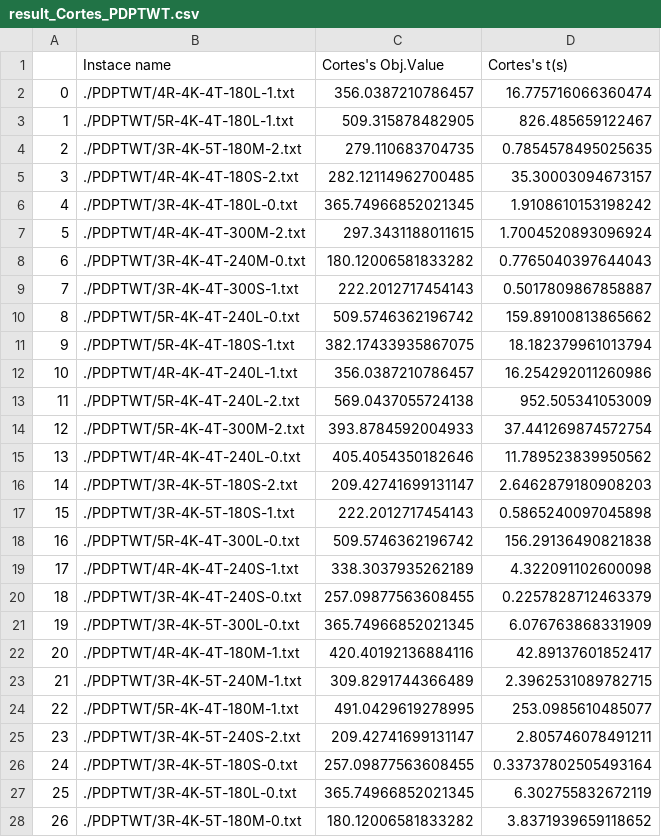
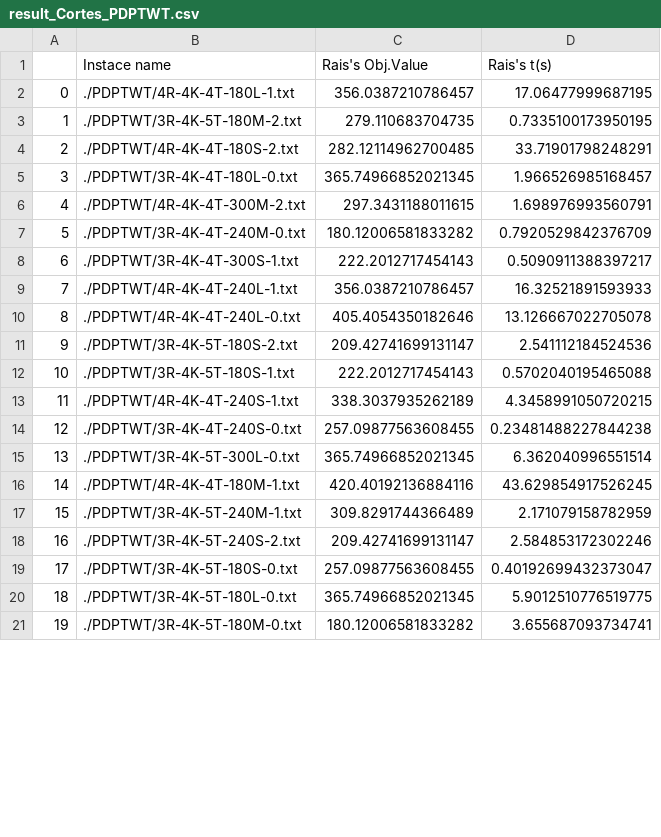
Before and after one commit to trikieu293/PDPT_KieuMinhTri, a CSV file: result_Cortes_PDPTWT.csv, drawn as a sheet; only a part is shown; removed rows and columns are numbered as before the commit, all else as after; the diff covers the shown part only; the diff names each change by its address in the sheet, - before the commit and + after, or states it on an @@ line.

Commit message:
results

```diff
--- a/result_Cortes_PDPTWT.csv
+++ b/result_Cortes_PDPTWT.csv
-C1: Cortes's Obj.Value
+C1: Rais's Obj.Value
-D1: Cortes's t(s)
+D1: Rais's t(s)
-D2 (Rais's t(s)): 16.775716066360474
+D2 (Rais's t(s)): 17.06477999687195
-row 3: 1 | ./PDPTWT/5R-4K-4T-180L-1.txt | 509.315878482905 | 826.485659122467
@@ column A renumbered from row 3 down @@
-D3 (Rais's t(s)): 0.7854578495025635
+D3 (Rais's t(s)): 0.7335100173950195
-D4 (Rais's t(s)): 35.30003094673157
+D4 (Rais's t(s)): 33.71901798248291
-D5 (Rais's t(s)): 1.9108610153198242
+D5 (Rais's t(s)): 1.966526985168457
-D6 (Rais's t(s)): 1.7004520893096924
+D6 (Rais's t(s)): 1.698976993560791
-D7 (Rais's t(s)): 0.7765040397644043
+D7 (Rais's t(s)): 0.7920529842376709
-D8 (Rais's t(s)): 0.5017809867858887
+D8 (Rais's t(s)): 0.5090911388397217
-row 10: 8 | ./PDPTWT/5R-4K-4T-240L-0.txt | 509.5746362196742 | 159.89100813865662
-row 11: 9 | ./PDPTWT/5R-4K-4T-180S-1.txt | 382.17433935867075 | 18.182379961013794
-D9 (Rais's t(s)): 16.254292011260986
+D9 (Rais's t(s)): 16.32521891593933
-row 13: 11 | ./PDPTWT/5R-4K-4T-240L-2.txt | 569.0437055724138 | 952.505341053009
-row 14: 12 | ./PDPTWT/5R-4K-4T-300M-2.txt | 393.8784592004933 | 37.441269874572754
-D10 (Rais's t(s)): 11.789523839950562
+D10 (Rais's t(s)): 13.126667022705078
-D11 (Rais's t(s)): 2.6462879180908203
+D11 (Rais's t(s)): 2.541112184524536
-D12 (Rais's t(s)): 0.5865240097045898
+D12 (Rais's t(s)): 0.5702040195465088
-row 18: 16 | ./PDPTWT/5R-4K-4T-300L-0.txt | 509.5746362196742 | 156.29136490821838
-D13 (Rais's t(s)): 4.322091102600098
+D13 (Rais's t(s)): 4.3458991050720215
-D14 (Rais's t(s)): 0.2257828712463379
+D14 (Rais's t(s)): 0.23481488227844238
-D15 (Rais's t(s)): 6.076763868331909
+D15 (Rais's t(s)): 6.362040996551514
-D16 (Rais's t(s)): 42.89137601852417
+D16 (Rais's t(s)): 43.629854917526245
-D17 (Rais's t(s)): 2.3962531089782715
+D17 (Rais's t(s)): 2.171079158782959
-row 24: 22 | ./PDPTWT/5R-4K-4T-180M-1.txt | 491.0429619278995 | 253.0985610485077
-D18 (Rais's t(s)): 2.805746078491211
+D18 (Rais's t(s)): 2.584853172302246
-D19 (Rais's t(s)): 0.33737802505493164
+D19 (Rais's t(s)): 0.40192699432373047
-D20 (Rais's t(s)): 6.302755832672119
+D20 (Rais's t(s)): 5.9012510776519775
-D21 (Rais's t(s)): 3.8371939659118652
+D21 (Rais's t(s)): 3.655687093734741
```
Also changed, not shown: 20 removed rows and 62 edited cells elsewhere in this file, 21 other files.
